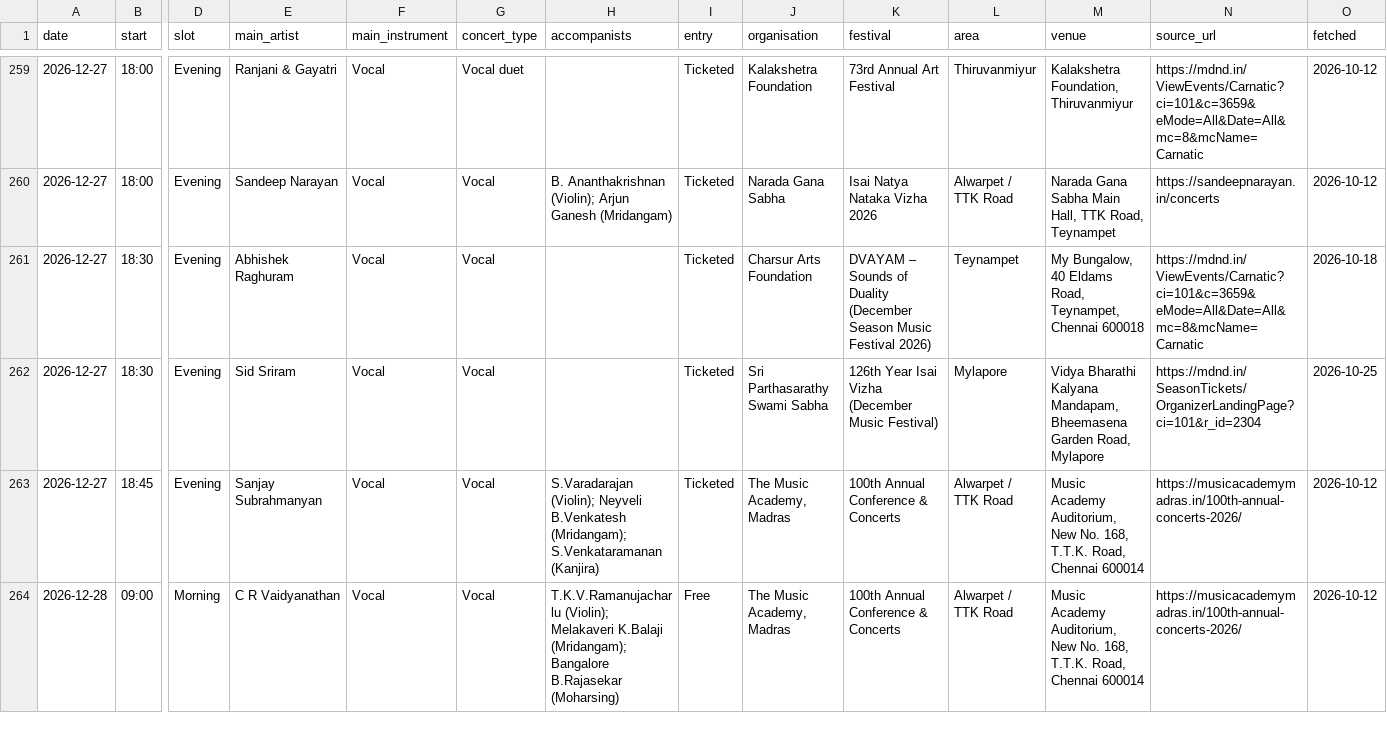
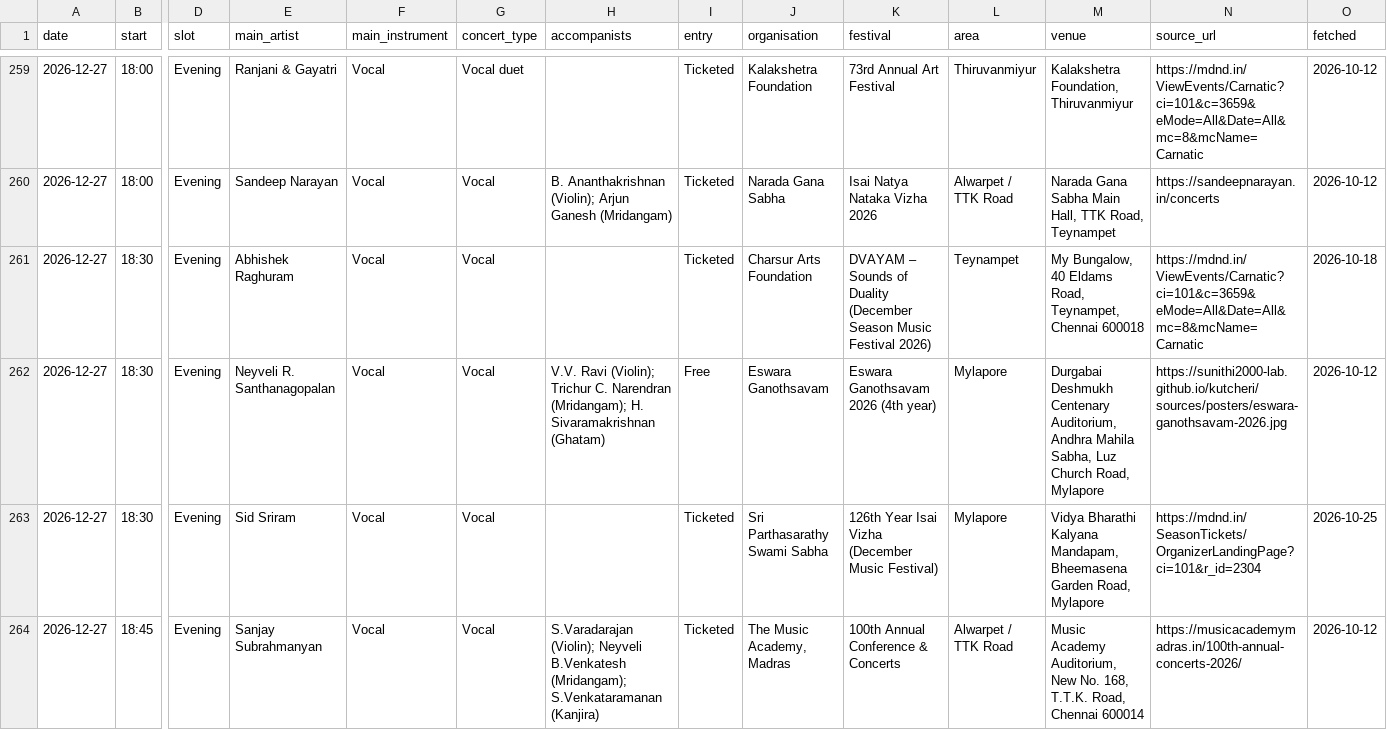
Before and after one commit to sunithi2000-lab/kutcheri, a CSV file: data/concerts.csv, drawn as a sheet; only a part is shown, gaps mark what is left out; the shorter side is filled out with more unchanged rows; rows hold the shown columns only; the diff names each change by its address in the sheet, - before the commit and + after, or states it on an @@ line.

```diff
--- a/data/concerts.csv
+++ b/data/concerts.csv
+row 262: 2026-12-27 | 18:30 | Evening | Neyveli R. Santhanagopalan | Vocal | Vocal | V.V. Ravi (Violin); Trichur C. Narendran (Mridangam); H. Sivaramakrishnan (Ghatam) | Free | Eswara Ganothsavam | Eswara Ganothsavam 2026 (4th year) | Mylapore | Durgabai Deshmukh Centenary Auditorium, Andhra Mahila Sabha, Luz Church Road, Mylapore | https://sunithi2000-lab.github.io/kutcheri/sources/posters/eswara-ganothsavam-2026.jpg | 2026-10-12
```
Also changed, not shown: 7 other files.
